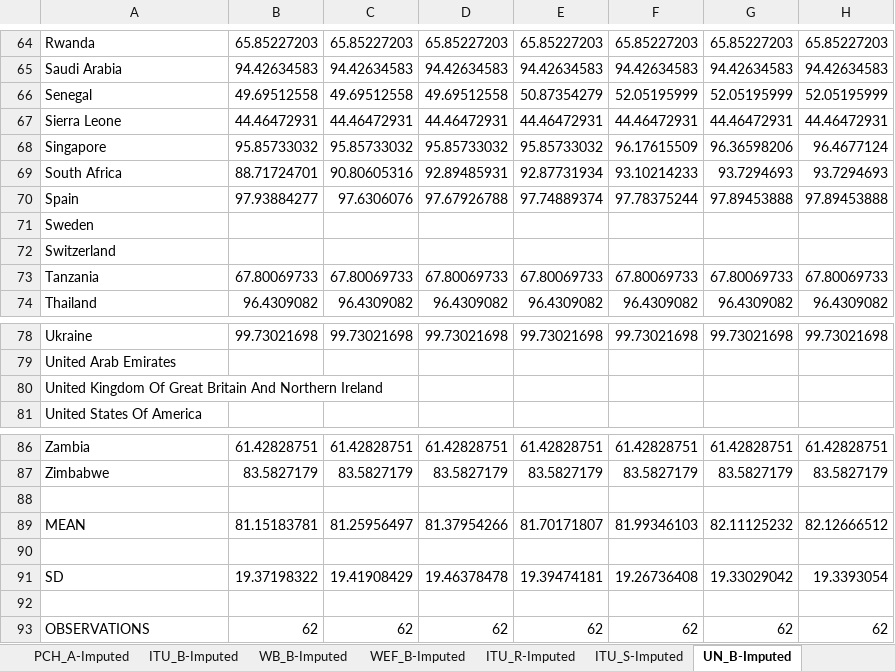
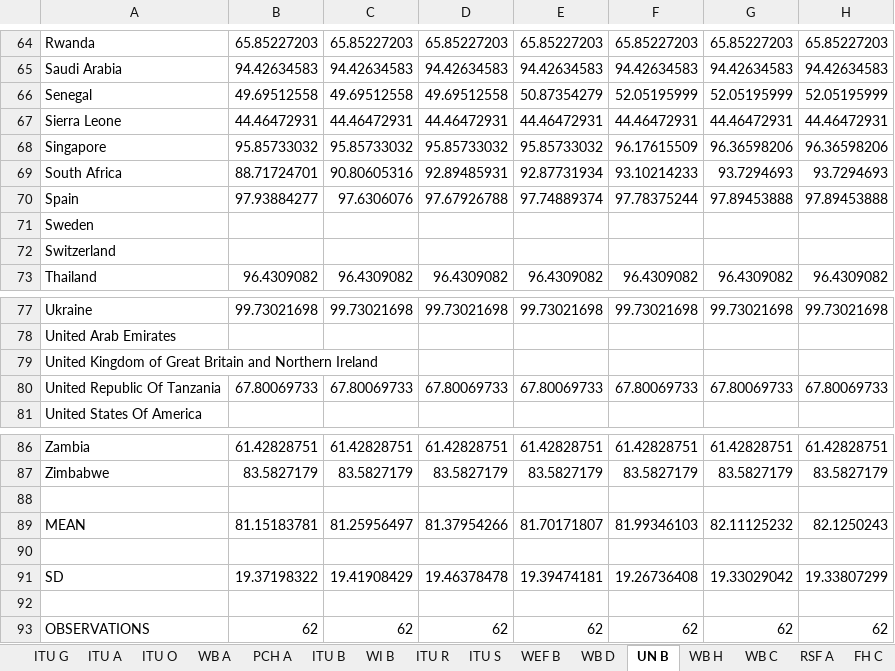
Before and after one commit to weso/wixFetcher, an Excel workbook: data_file.xlsx, sheet UN B, drawn as a sheet; only a part is shown, gaps mark what is left out; values as stored, in another font and other column widths than the file's, no borders; removed rows and columns are numbered as before the commit, all else as after; the diff names each change by its address in the sheet, - before the commit and + after, or states it on an @@ line.

```diff
--- a/data_file.xlsx (sheet UN B)
+++ b/data_file.xlsx (sheet UN B)
-sheet tab: PCH_A-Imputed
+sheet tab: ITU B
-sheet tab: ITU_B-Imputed
+sheet tab: WI B
-sheet tab: WB_B-Imputed
+sheet tab: ITU R
-sheet tab: WEF_B-Imputed
+sheet tab: ITU S
-sheet tab: ITU_R-Imputed
+sheet tab: WEF B
-sheet tab: ITU_S-Imputed
+sheet tab: WB D
-sheet tab: UN_B-Imputed
+sheet tab: UN B
+sheet tab: ITU G
-H68: 96.4677124
+H68: 96.36598206
-row 73: Tanzania | 67.80069733 | 67.80069733 | 67.80069733 | 67.80069733 | 67.80069733 | 67.80069733 | 67.80069733
-A79: United Kingdom Of Great Britain And Northern Ireland
+A79: United Kingdom of Great Britain and Northern Ireland
+row 80: United Republic Of Tanzania | 67.80069733 | 67.80069733 | 67.80069733 | 67.80069733 | 67.80069733 | 67.80069733 | 67.80069733
-H89: 82.12666512
+H89: 82.1250243
-H91: 19.3393054
+H91: 19.33807299
```
Also changed, not shown: sheet All_scores_and_ranks, sheet Survey indicators, sheet Social Networks A, sheet WB H, sheet INSEAD A, sheet ITU N, 19 more sheets, other sheet tabs, 3 other files.
